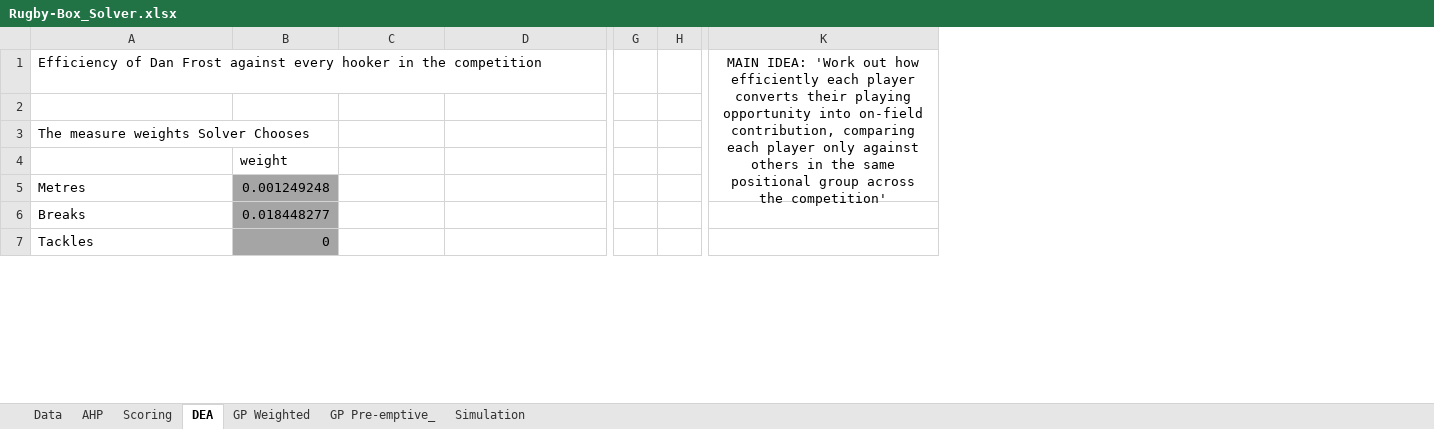
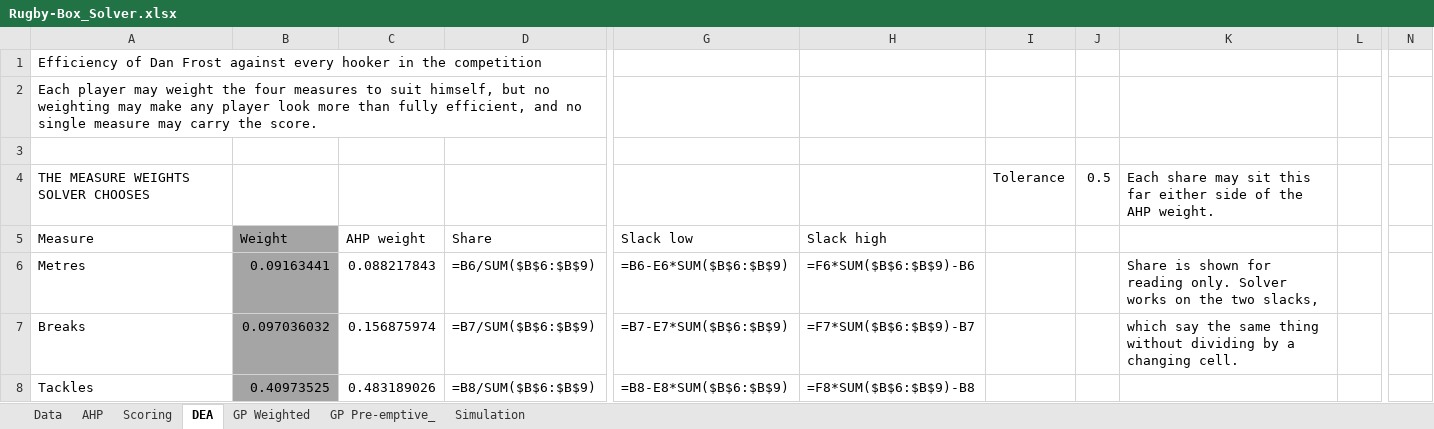
Before and after one commit to lindanimdlalose04/RugbyBox, an Excel workbook: model/Rugby-Box_Solver.xlsx, sheet DEA, drawn as a sheet; only a part is shown, gaps mark what is left out; values as stored, in another font and other column widths than the file's, no borders; formulas without a stored value are shown as written; removed rows and columns are numbered as before the commit, all else as after; rows hold the shown columns only; the diff covers the shown part only; the diff names each change by its address in the sheet, - before the commit and + after, or states it on an @@ line.

```diff
--- a/model/Rugby-Box_Solver.xlsx (sheet DEA)
+++ b/model/Rugby-Box_Solver.xlsx (sheet DEA)
-column G, empty
-column H, empty
+column G, rows 6-8: =B6-E6*SUM($B$6:$B$9) | =B7-E7*SUM($B$6:$B$9) | =B8-E8*SUM($B$6:$B$9)
+column H, rows 6-8: =F6*SUM($B$6:$B$9)-B6 | =F7*SUM($B$6:$B$9)-B7 | =F8*SUM($B$6:$B$9)-B8
+column I, row 4: Tolerance
+column J, row 4: 0.5
+column K, row 4: Each share may sit this far either side of the AHP weight.; rows 6-7: Share is shown for reading only. Solver works on the two slacks, | which say the same thing without dividing by a changing cell.
+column L, empty
-column K, row 1: MAIN IDEA: 'Work out how efficiently each player converts their playing opportunity into on-field contribution, comparing each player only against others in the same positional group across the competition'
+column N, empty
+row 2: Each player may weight the four measures to suit himself, but no weighting may make any player look more than fully efficient, and no single measure may carry the score.
-A4: The measure weights Solver Chooses
+A4: THE MEASURE WEIGHTS SOLVER CHOOSES
-row 4:  | weight
+row 5: Measure | Weight | AHP weight | Share | Slack low | Slack high
-B6: 0.001249248
+B6: 0.09163441
-C6: (empty)
+C6: 0.088217843
-D6: (empty)
+D6: =B6/SUM($B$6:$B$9)
-B7: 0.018448277
+B7: 0.097036032
-C7: (empty)
+C7: 0.156875974
-D7: (empty)
+D7: =B7/SUM($B$6:$B$9)
-B8: 0
+B8: 0.40973525
-C8: (empty)
+C8: 0.483189026
-D8: (empty)
+D8: =B8/SUM($B$6:$B$9)
```
Also changed, not shown: 8 added rows, 1 removed row, 1 removed column, 13 edited cells and cell formats elsewhere in this sheet, sheet GP Pre-emptive_, sheet GP Weighted, sheet Simulation, sheet AHP, sheet Scoring, sheet Data, 31 other files.
